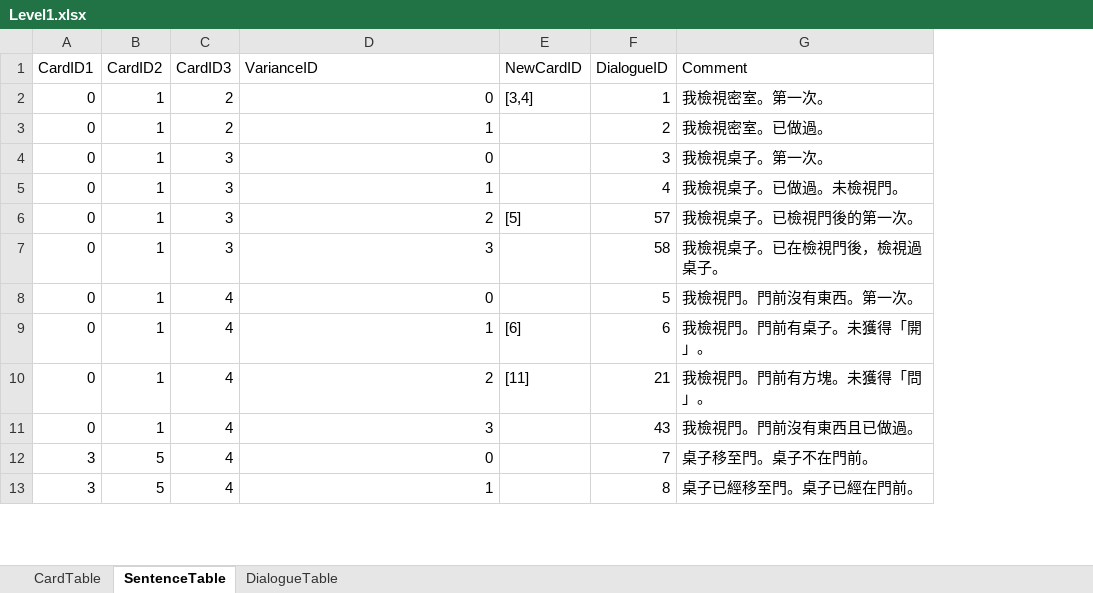
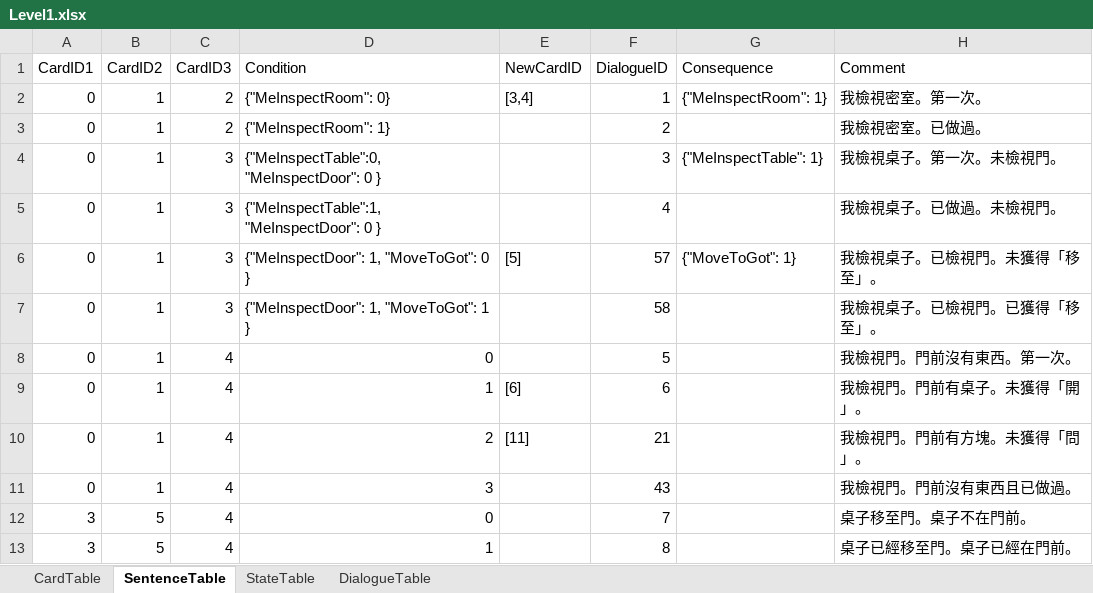
Before and after one commit to h3902340/WordPrisonHtml, an Excel workbook: table/Level1.xlsx, sheet SentenceTable, drawn as a sheet; only a part is shown; values as stored, in another font and other column widths than the file's, no borders; addresses are those after the commit; the diff names each change by its address in the sheet, - before the commit and + after, or states it on an @@ line.

```diff
--- a/table/Level1.xlsx (sheet SentenceTable)
+++ b/table/Level1.xlsx (sheet SentenceTable)
+sheet tab: StateTable
+column G (Consequence), rows 2-6: {"MeInspectRoom": 1} |  | {"MeInspectTable": 1} |  | {"MoveToGot": 1}
-D1: VarianceID
+D1: Condition
-D2 (Condition): 0
+D2 (Condition): {"MeInspectRoom": 0}
-D3 (Condition): 1
+D3 (Condition): {"MeInspectRoom": 1}
-D4 (Condition): 0
+D4 (Condition): {"MeInspectTable":0, "MeInspectDoor": 0 }
-H4 (Comment): 我檢視桌子。第一次。
+H4 (Comment): 我檢視桌子。第一次。未檢視門。
-D5 (Condition): 1
+D5 (Condition): {"MeInspectTable":1, "MeInspectDoor": 0 }
-D6 (Condition): 2
+D6 (Condition): {"MeInspectDoor": 1, "MoveToGot": 0 }
-H6 (Comment): 我檢視桌子。已檢視門後的第一次。
+H6 (Comment): 我檢視桌子。已檢視門。未獲得「移至」。
-D7 (Condition): 3
+D7 (Condition): {"MeInspectDoor": 1, "MoveToGot": 1 }
-H7 (Comment): 我檢視桌子。已在檢視門後，檢視過桌子。
+H7 (Comment): 我檢視桌子。已檢視門。已獲得「移至」。
```
Also changed, not shown: 11 other files.
